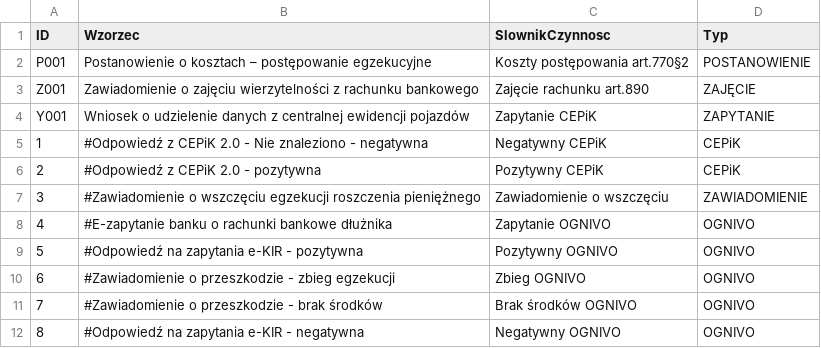
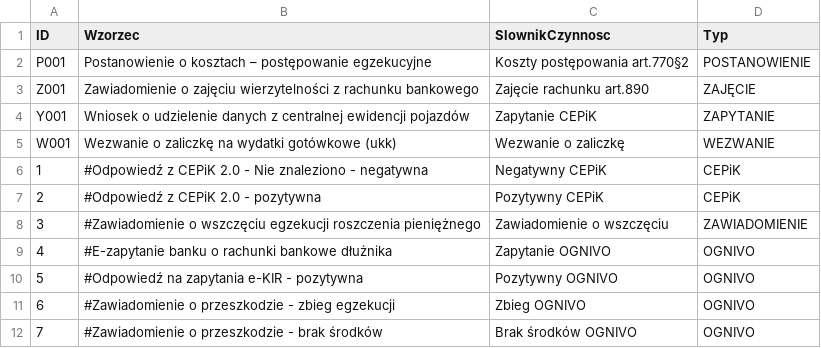
Before and after one commit to HubOnpl/WebData, a CSV file: DictAction.csv, drawn as a sheet; only a part is shown; the shorter side is filled out with more unchanged rows; the diff names each change by its address in the sheet, - before the commit and + after, or states it on an @@ line.

Commit message:
Update DictAction.csv

```diff
--- a/DictAction.csv
+++ b/DictAction.csv
+row 5: W001 | Wezwanie o zaliczkę na wydatki gotówkowe (ukk) | Wezwanie o zaliczkę | WEZWANIE
```
